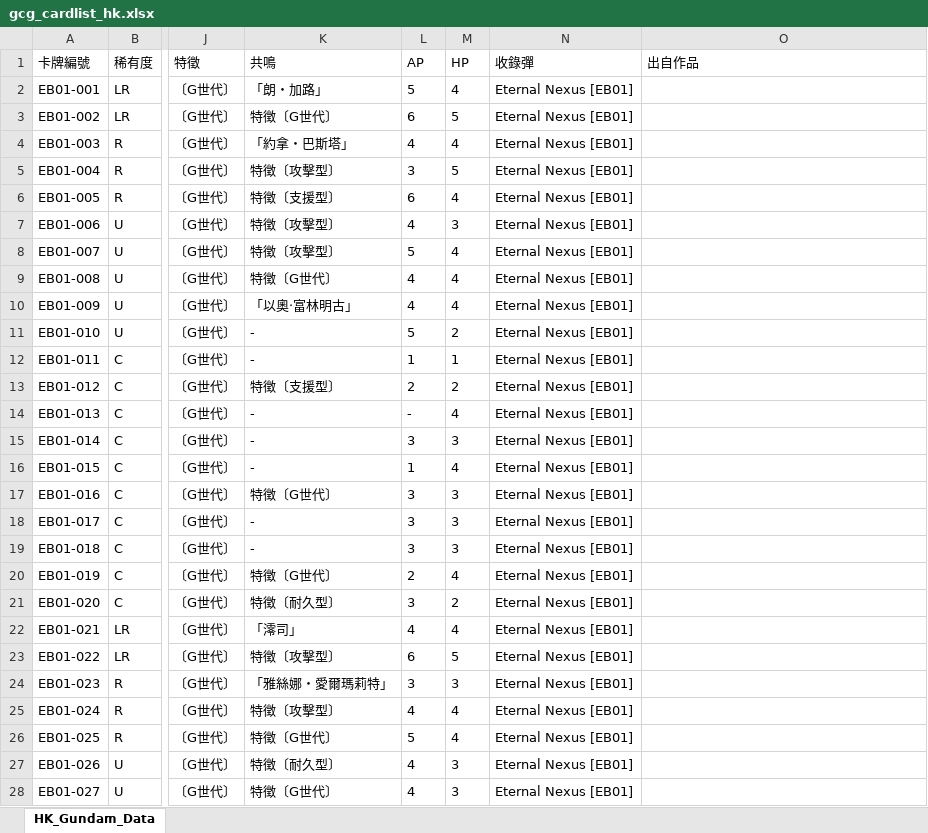
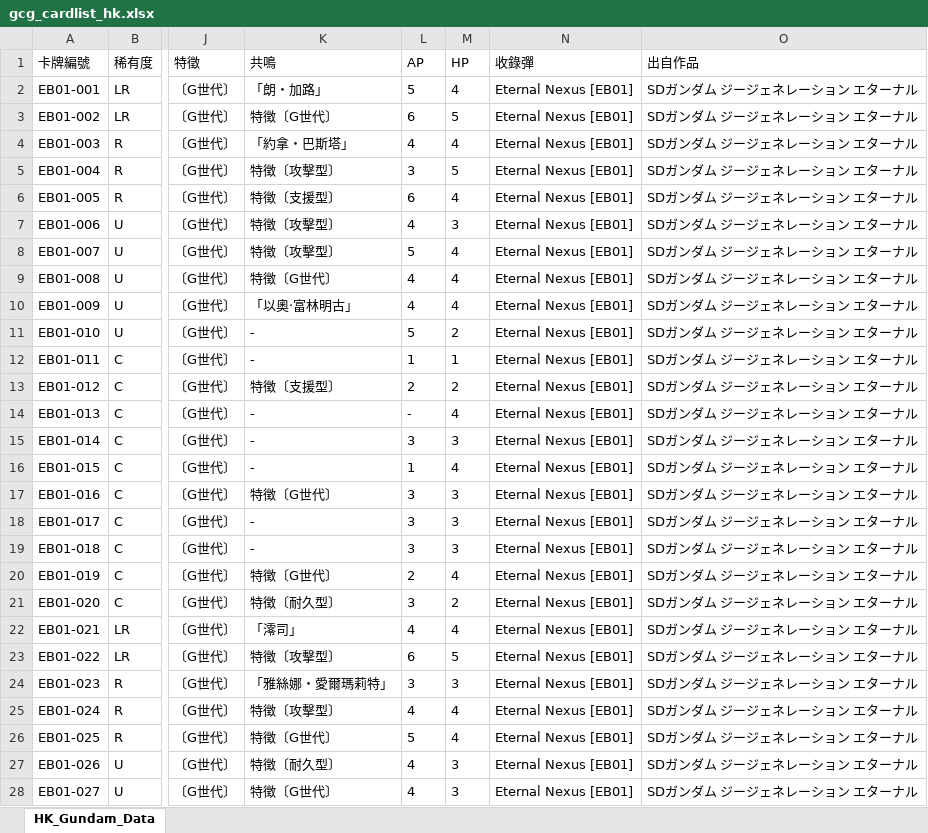
Before and after one commit to flcdesu/gundam-card-web, an Excel workbook: excel_data/gcg_cardlist_hk.xlsx, sheet HK_Gundam_Data, drawn as a sheet; only a part is shown, gaps mark what is left out; values as stored, in another font and other column widths than the file's, no borders; the diff covers the shown part only; the diff names each change by its address in the sheet, - before the commit and + after, or states it on an @@ line.

```diff
--- a/excel_data/gcg_cardlist_hk.xlsx (sheet HK_Gundam_Data)
+++ b/excel_data/gcg_cardlist_hk.xlsx (sheet HK_Gundam_Data)
-O2:O28 (出自作品): (empty)
+O2:O28 (出自作品): SDガンダム ジージェネレーション エターナル
```
Also changed, not shown: 1 added row and 806 edited cells elsewhere in this sheet, excel_data/gcg_cardlist_limited.xlsx, excel_data/gcg_cardlist_promo.xlsx, 7 other files.
